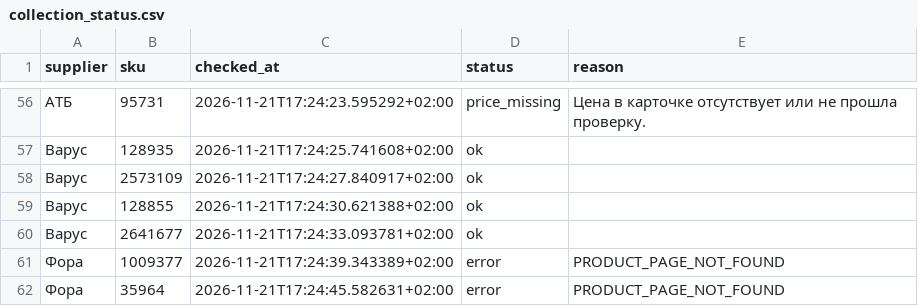
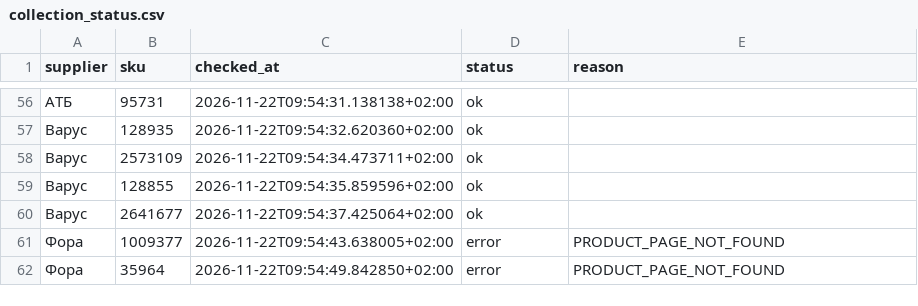
Before and after one commit to Divisible/supplier-price-monitor, a CSV file: data/collection_status.csv, drawn as a sheet; only a part is shown, gaps mark what is left out; the diff covers the shown part only.

```diff
--- a/data/collection_status.csv
+++ b/data/collection_status.csv
@@ -56,7 +56,7 @@ supplier,sku,checked_at,status,reason
-АТБ,95731,2026-11-21T17:24:23.595292+02:00,price_missing,Цена в карточке отсутствует или не прошла проверку.
-Варус,128935,2026-11-21T17:24:25.741608+02:00,ok,
-Варус,2573109,2026-11-21T17:24:27.840917+02:00,ok,
-Варус,128855,2026-11-21T17:24:30.621388+02:00,ok,
-Варус,2641677,2026-11-21T17:24:33.093781+02:00,ok,
-Фора,1009377,2026-11-21T17:24:39.343389+02:00,error,PRODUCT_PAGE_NOT_FOUND
-Фора,35964,2026-11-21T17:24:45.582631+02:00,error,PRODUCT_PAGE_NOT_FOUND
+АТБ,95731,2026-11-22T09:54:31.138138+02:00,ok,
+Варус,128935,2026-11-22T09:54:32.620360+02:00,ok,
+Варус,2573109,2026-11-22T09:54:34.473711+02:00,ok,
+Варус,128855,2026-11-22T09:54:35.859596+02:00,ok,
+Варус,2641677,2026-11-22T09:54:37.425064+02:00,ok,
+Фора,1009377,2026-11-22T09:54:43.638005+02:00,error,PRODUCT_PAGE_NOT_FOUND
+Фора,35964,2026-11-22T09:54:49.842850+02:00,error,PRODUCT_PAGE_NOT_FOUND
```
Also changed, not shown: 56 edited cells elsewhere in this file, 1 other file.
